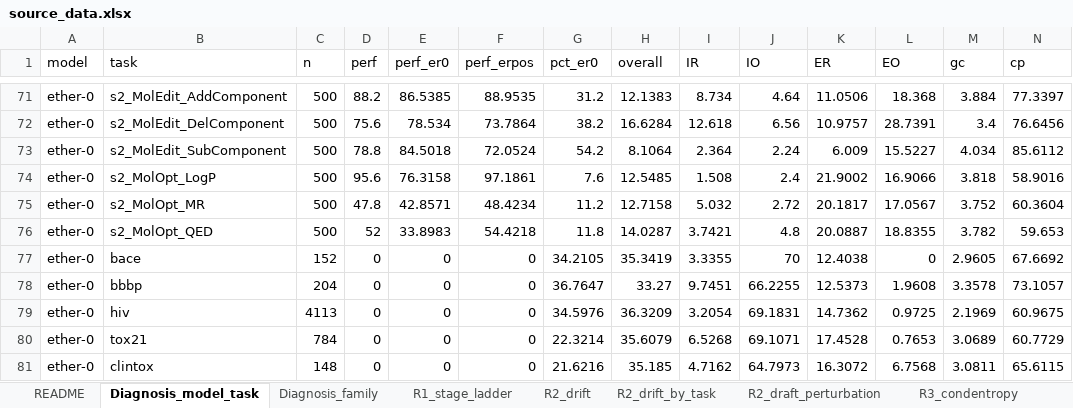
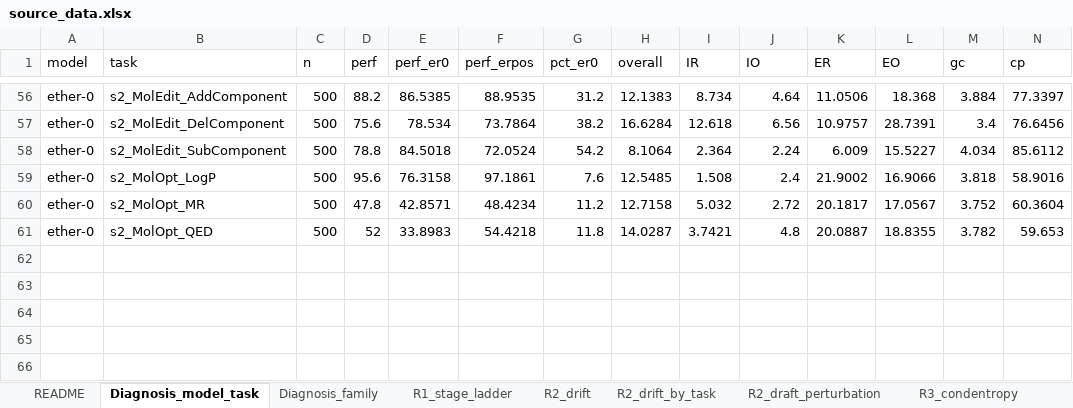
Before and after one commit to phenixace/MolReHallu, an Excel workbook: data/source_data.xlsx, sheet Diagnosis_model_task, drawn as a sheet; only a part is shown, gaps mark what is left out; values as stored, in another font and other column widths than the file's, no borders; rows hold the shown columns only; the diff covers the shown part only; the diff names each change by its address in the sheet, - before the commit and + after, or states it on an @@ line.

```diff
--- a/data/source_data.xlsx (sheet Diagnosis_model_task)
+++ b/data/source_data.xlsx (sheet Diagnosis_model_task)
-row 77: ether-0 | bace | 152 | 0 | 0 | 0 | 34.2105 | 35.3419 | 3.3355 | 70 | 12.4038 | 0 | 2.9605 | 67.6692
-row 78: ether-0 | bbbp | 204 | 0 | 0 | 0 | 36.7647 | 33.27 | 9.7451 | 66.2255 | 12.5373 | 1.9608 | 3.3578 | 73.1057
-row 79: ether-0 | hiv | 4113 | 0 | 0 | 0 | 34.5976 | 36.3209 | 3.2054 | 69.1831 | 14.7362 | 0.9725 | 2.1969 | 60.9675
-row 80: ether-0 | tox21 | 784 | 0 | 0 | 0 | 22.3214 | 35.6079 | 6.5268 | 69.1071 | 17.4528 | 0.7653 | 3.0689 | 60.7729
-row 81: ether-0 | clintox | 148 | 0 | 0 | 0 | 21.6216 | 35.185 | 4.7162 | 64.7973 | 16.3072 | 6.7568 | 3.0811 | 65.6115
```
Also changed, not shown: 15 removed rows elsewhere in this sheet, sheet Data_inventory, other sheet tabs, 22 other files.
